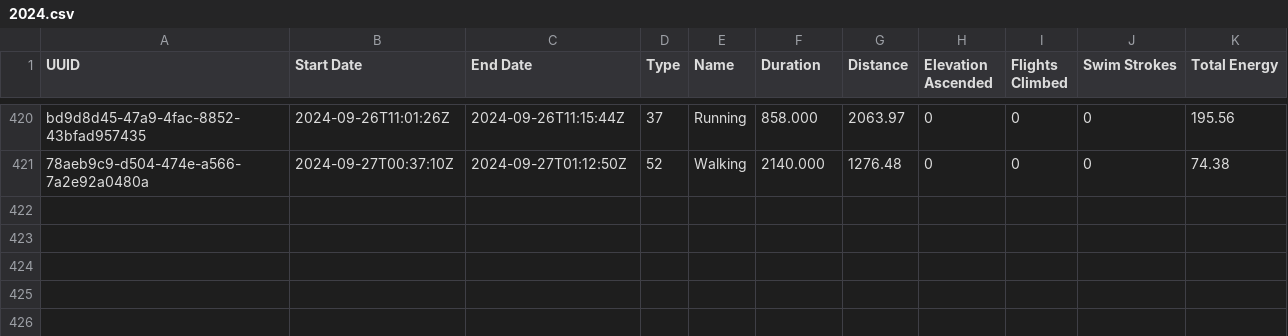
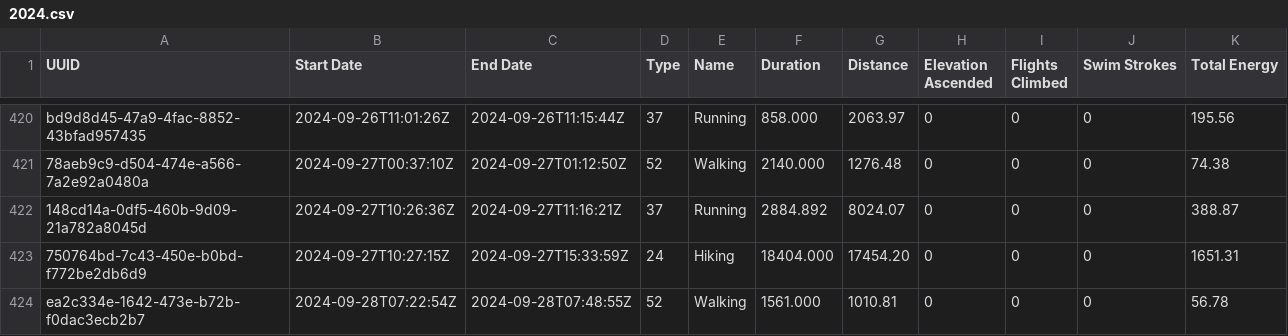
Before and after one commit to malinkang/health, a CSV file: workouts/2024.csv, drawn as a sheet; only a part is shown, gaps mark what is left out.

Commit message:
Update workouts

```diff
--- a/workouts/2024.csv
+++ b/workouts/2024.csv
@@ -421 +421,4 @@ bd9d8d45-47a9-4fac-8852-43bfad957435,2024-09-26T11:01:26Z,2024-09-26T11:15:44Z,3
 78aeb9c9-d504-474e-a566-7a2e92a0480a,2024-09-27T00:37:10Z,2024-09-27T01:12:50Z,52,Walking,2140.000,1276.48,0,0,0,74.38
+148cd14a-0df5-460b-9d09-21a782a8045d,2024-09-27T10:26:36Z,2024-09-27T11:16:21Z,37,Running,2884.892,8024.07,0,0,0,388.87
+750764bd-7c43-450e-b0bd-f772be2db6d9,2024-09-27T10:27:15Z,2024-09-27T15:33:59Z,24,Hiking,18404.000,17454.20,0,0,0,1651.31
+ea2c334e-1642-473e-b72b-f0dac3ecb2b7,2024-09-28T07:22:54Z,2024-09-28T07:48:55Z,52,Walking,1561.000,1010.81,0,0,0,56.78
```
